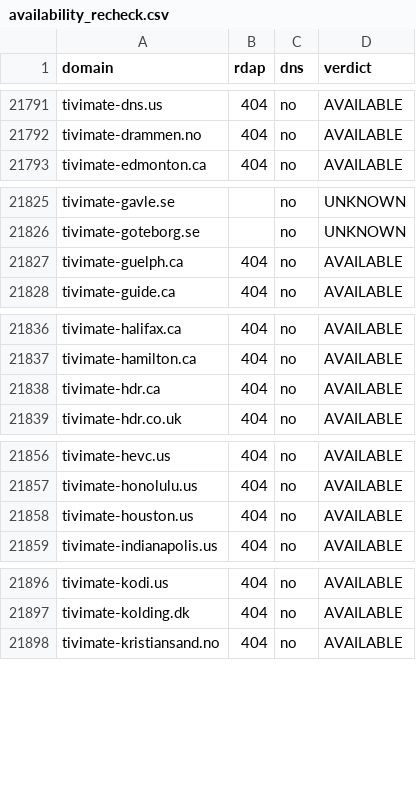
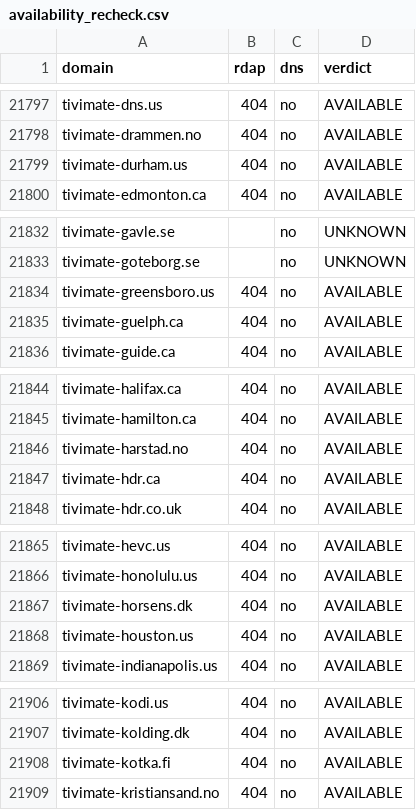
Before and after one commit to CryptoNews24/edit, a CSV file: research/iptv-seo/availability_recheck.csv, drawn as a sheet; only a part is shown, gaps mark what is left out; the diff covers the shown part only; the diff names each change by its address in the sheet, - before the commit and + after, or states it on an @@ line.

```diff
--- a/research/iptv-seo/availability_recheck.csv
+++ b/research/iptv-seo/availability_recheck.csv
+row 21799: tivimate-durham.us | 404 | no | AVAILABLE
+row 21834: tivimate-greensboro.us | 404 | no | AVAILABLE
+row 21846: tivimate-harstad.no | 404 | no | AVAILABLE
+row 21867: tivimate-horsens.dk | 404 | no | AVAILABLE
+row 21908: tivimate-kotka.fi | 404 | no | AVAILABLE
```
Also changed, not shown: 14 added rows elsewhere in this file, research/iptv-seo/canva/iptv-domains-canva-import.csv, 6 other files.
